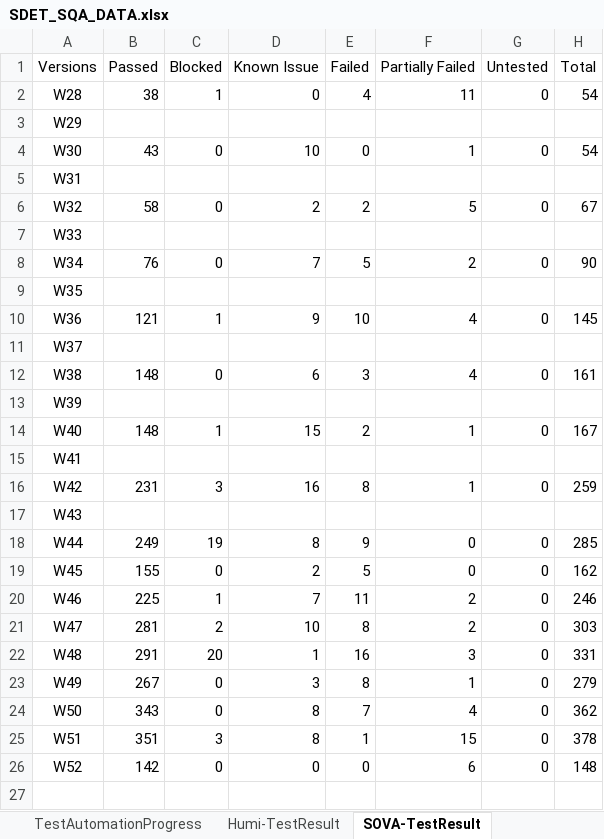
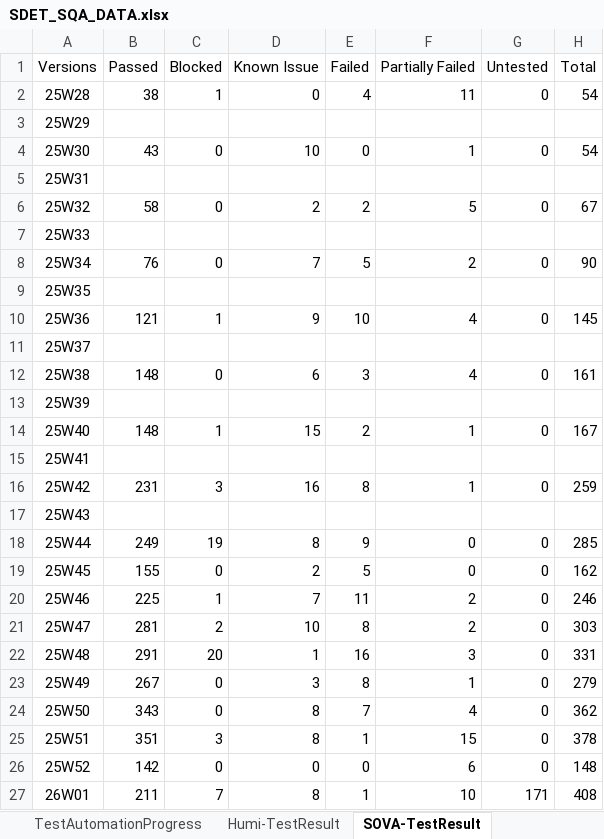
Before and after one commit to whsu45/CycleView, an Excel workbook: data/SDET_SQA_DATA.xlsx, sheet SOVA-TestResult, drawn as a sheet; values as stored, in another font and other column widths than the file's, no borders; charts and pictures and table styles not drawn; the diff names each change by its address in the sheet, - before the commit and + after, or states it on an @@ line.

```diff
--- a/data/SDET_SQA_DATA.xlsx (sheet SOVA-TestResult)
+++ b/data/SDET_SQA_DATA.xlsx (sheet SOVA-TestResult)
-A2 (Versions): W28
+A2 (Versions): 25W28
-A3 (Versions): W29
+A3 (Versions): 25W29
-A4 (Versions): W30
+A4 (Versions): 25W30
-A5 (Versions): W31
+A5 (Versions): 25W31
-A6 (Versions): W32
+A6 (Versions): 25W32
-A7 (Versions): W33
+A7 (Versions): 25W33
-A8 (Versions): W34
+A8 (Versions): 25W34
-A9 (Versions): W35
+A9 (Versions): 25W35
-A10 (Versions): W36
+A10 (Versions): 25W36
-A11 (Versions): W37
+A11 (Versions): 25W37
-A12 (Versions): W38
+A12 (Versions): 25W38
-A13 (Versions): W39
+A13 (Versions): 25W39
-A14 (Versions): W40
+A14 (Versions): 25W40
-A15 (Versions): W41
+A15 (Versions): 25W41
-A16 (Versions): W42
+A16 (Versions): 25W42
-A17 (Versions): W43
+A17 (Versions): 25W43
-A18 (Versions): W44
+A18 (Versions): 25W44
-A19 (Versions): W45
+A19 (Versions): 25W45
-A20 (Versions): W46
+A20 (Versions): 25W46
-A21 (Versions): W47
+A21 (Versions): 25W47
-A22 (Versions): W48
+A22 (Versions): 25W48
-A23 (Versions): W49
+A23 (Versions): 25W49
-A24 (Versions): W50
+A24 (Versions): 25W50
-A25 (Versions): W51
+A25 (Versions): 25W51
-A26 (Versions): W52
+A26 (Versions): 25W52
+row 27: 26W01 | 211 | 7 | 8 | 1 | 10 | 171 | 408
```
Also changed, not shown: sheet TestAutomationProgress, sheet Humi-BugTrend, sheet SOVA-UIAutomation, sheet SOVA-BugTrend, sheet Humi-TestResult, charts or pictures, 3 other files.
